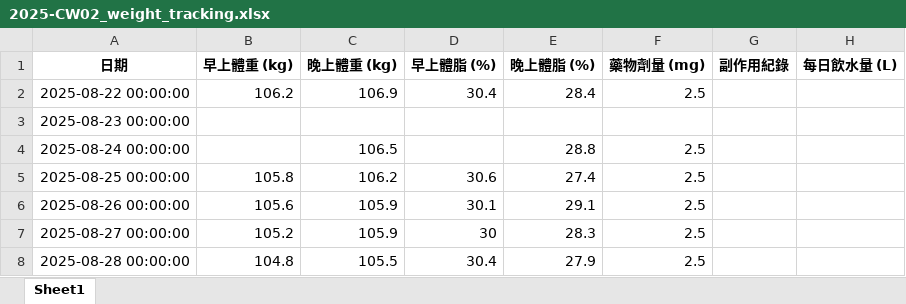
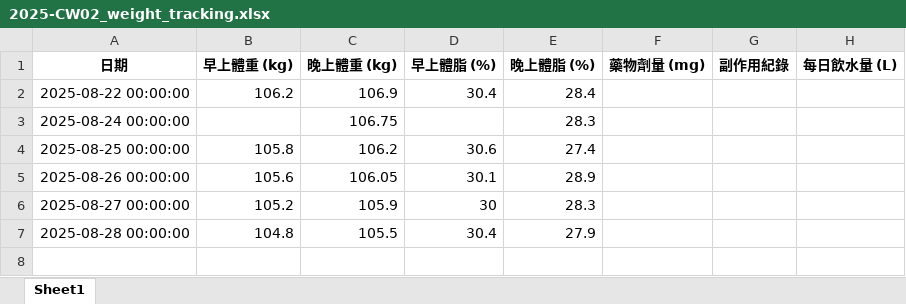
Before and after one commit to RexhuangTW/GLP1-weight-tracking, an Excel workbook: weekly/2025-CW02_weight_tracking.xlsx, sheet Sheet1, drawn as a sheet; values as stored, in another font and other column widths than the file's, no borders; removed rows and columns are numbered as before the commit, all else as after; the diff names each change by its address in the sheet, - before the commit and + after, or states it on an @@ line.

Commit message:
Update values and report

```diff
--- a/weekly/2025-CW02_weight_tracking.xlsx (sheet Sheet1)
+++ b/weekly/2025-CW02_weight_tracking.xlsx (sheet Sheet1)
-F2 (藥物劑量 (mg)): 2.5
+F2 (藥物劑量 (mg)): (empty)
-row 3: 2025-08-23 00:00:00
-C3 (晚上體重 (kg)): 106.5
+C3 (晚上體重 (kg)): 106.75
-E3 (晚上體脂 (%)): 28.8
+E3 (晚上體脂 (%)): 28.3
-F3:F7 (藥物劑量 (mg)): 2.5
+F3:F7 (藥物劑量 (mg)): (empty)
-C5 (晚上體重 (kg)): 105.9
+C5 (晚上體重 (kg)): 106.05
-E5 (晚上體脂 (%)): 29.1
+E5 (晚上體脂 (%)): 28.9
```
Also changed, not shown: weekly/2025-CW01_weight_tracking.xlsx, weekly/2025-CW03_weight_tracking.xlsx, 53 other files.
